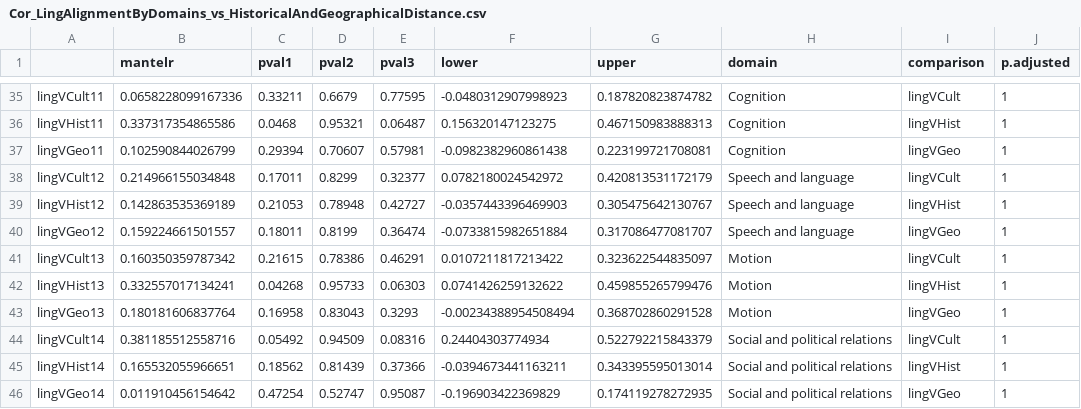
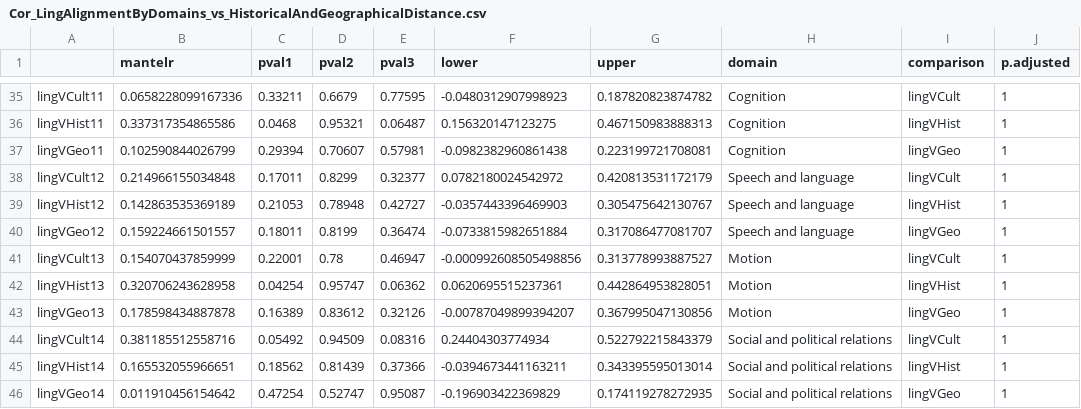
Before and after one commit to seannyD/ImputeEACulturalDifferences, a CSV file: results/stats/subs/Cor_LingAlignmentByDomains_vs_HistoricalAndGeographicalDistance.csv, drawn as a sheet; only a part is shown, gaps mark what is left out.

```diff
--- a/results/stats/subs/Cor_LingAlignmentByDomains_vs_HistoricalAndGeographicalDistance.csv
+++ b/results/stats/subs/Cor_LingAlignmentByDomains_vs_HistoricalAndGeographicalDistance.csv
@@ -40,5 +40,5 @@
 "lingVGeo12",0.159224661501557,0.18011,0.8199,0.36474,-0.0733815982651884,0.317086477081707,"Speech and language","lingVGeo",1
-"lingVCult13",0.160350359787342,0.21615,0.78386,0.46291,0.0107211817213422,0.323622544835097,"Motion","lingVCult",1
-"lingVHist13",0.332557017134241,0.04268,0.95733,0.06303,0.0741426259132622,0.459855265799476,"Motion","lingVHist",1
-"lingVGeo13",0.180181606837764,0.16958,0.83043,0.3293,-0.00234388954508494,0.368702860291528,"Motion","lingVGeo",1
+"lingVCult13",0.154070437859999,0.22001,0.78,0.46947,-0.000992608505498856,0.313778993887527,"Motion","lingVCult",1
+"lingVHist13",0.320706243628958,0.04254,0.95747,0.06362,0.0620695515237361,0.442864953828051,"Motion","lingVHist",1
+"lingVGeo13",0.178598434887878,0.16389,0.83612,0.32126,-0.00787049899394207,0.367995047130856,"Motion","lingVGeo",1
 "lingVCult14",0.381185512558716,0.05492,0.94509,0.08316,0.24404303774934,0.522792215843379,"Social and political relations","lingVCult",1
```
Also changed, not shown: results/stats/cc/Cor_LingAlignmentByDomains_vs_DPlaceCulturalDomains.csv, results/stats/cc/Cor_LingAlignmentByDomains_vs_HistoricalAndGeographicalDistance.csv, 43 other files.
